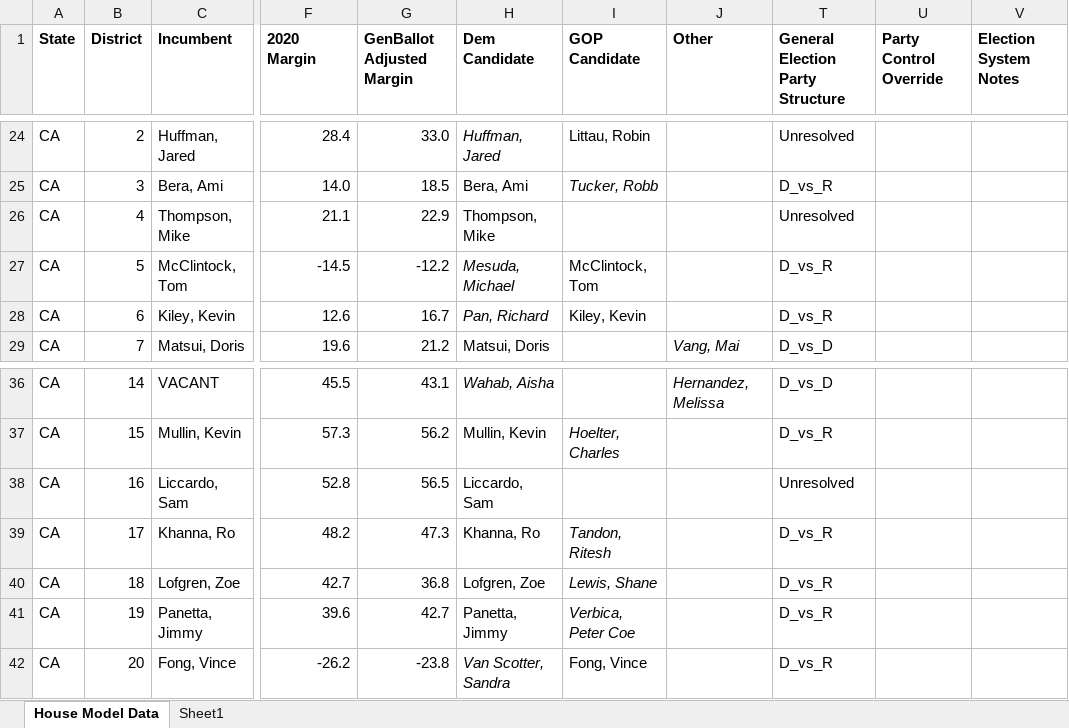
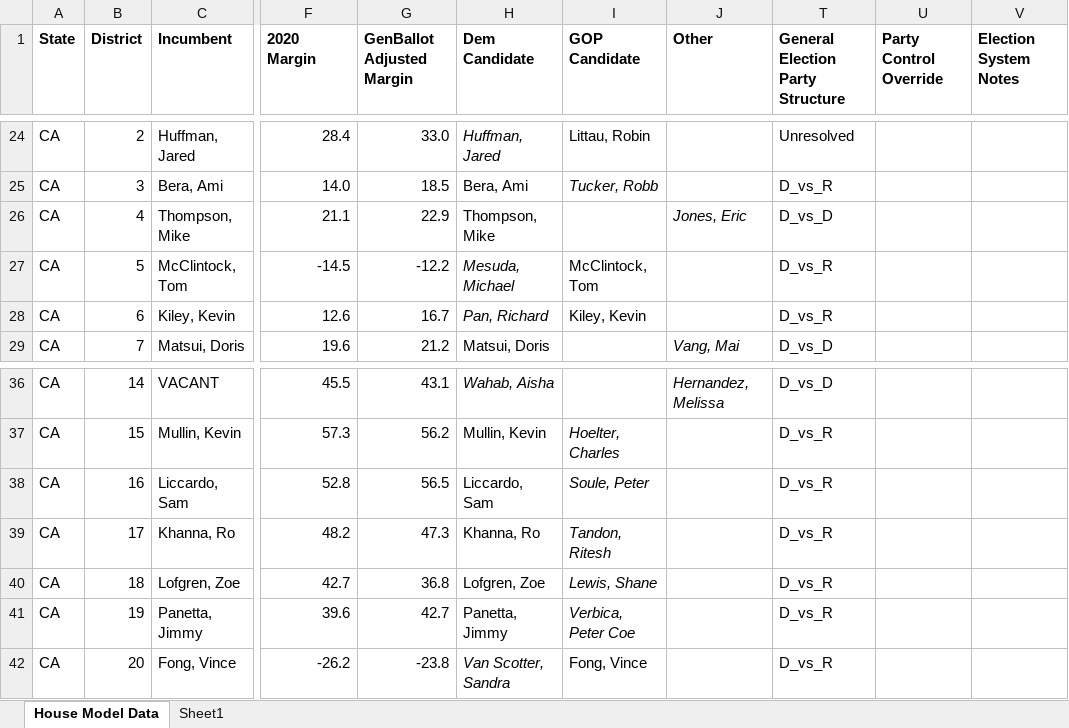
Before and after one commit to benyelin/house_model_python, an Excel workbook: House Model Data.xlsx, sheet House Model Data, drawn as a sheet; only a part is shown, gaps mark what is left out; values as stored, in another font and other column widths than the file's, no borders; conditional formats not drawn; the diff names each change by its address in the sheet, - before the commit and + after, or states it on an @@ line.

Commit message:
Update House model

```diff
--- a/House Model Data.xlsx (sheet House Model Data)
+++ b/House Model Data.xlsx (sheet House Model Data)
-J26 (Other): (empty)
+J26 (Other): Jones, Eric
-T26 (General Election Party Structure): Unresolved
+T26 (General Election Party Structure): D_vs_D
-I38 (GOP Candidate): (empty)
+I38 (GOP Candidate): Soule, Peter
-T38 (General Election Party Structure): Unresolved
+T38 (General Election Party Structure): D_vs_R
```
Also changed, not shown: 14 other files.
